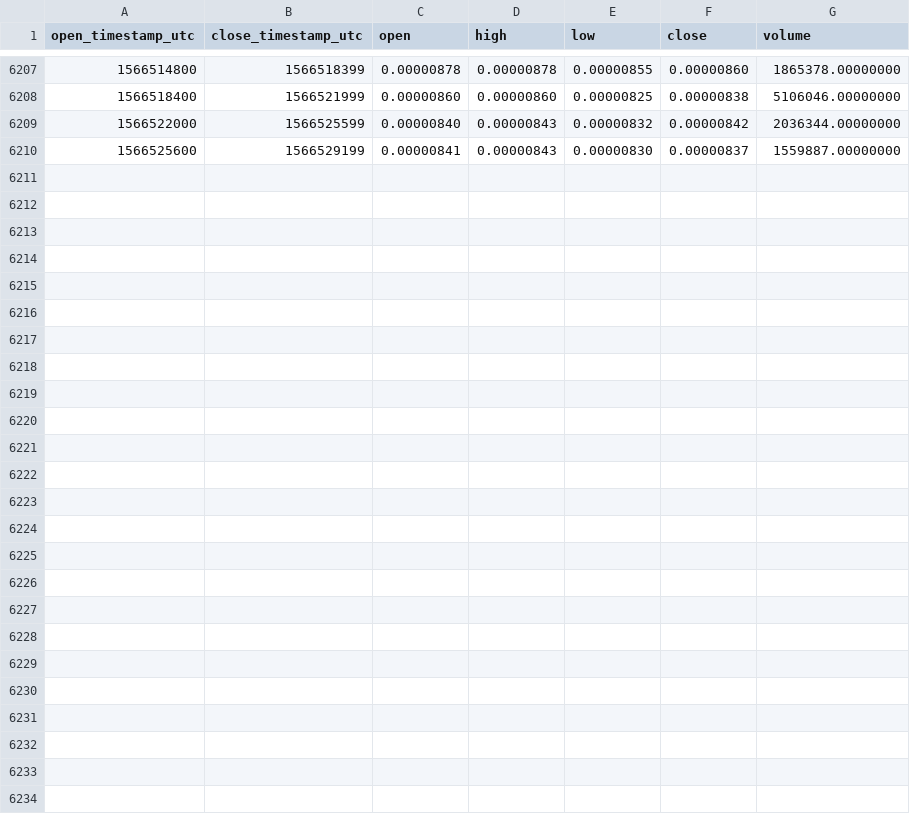
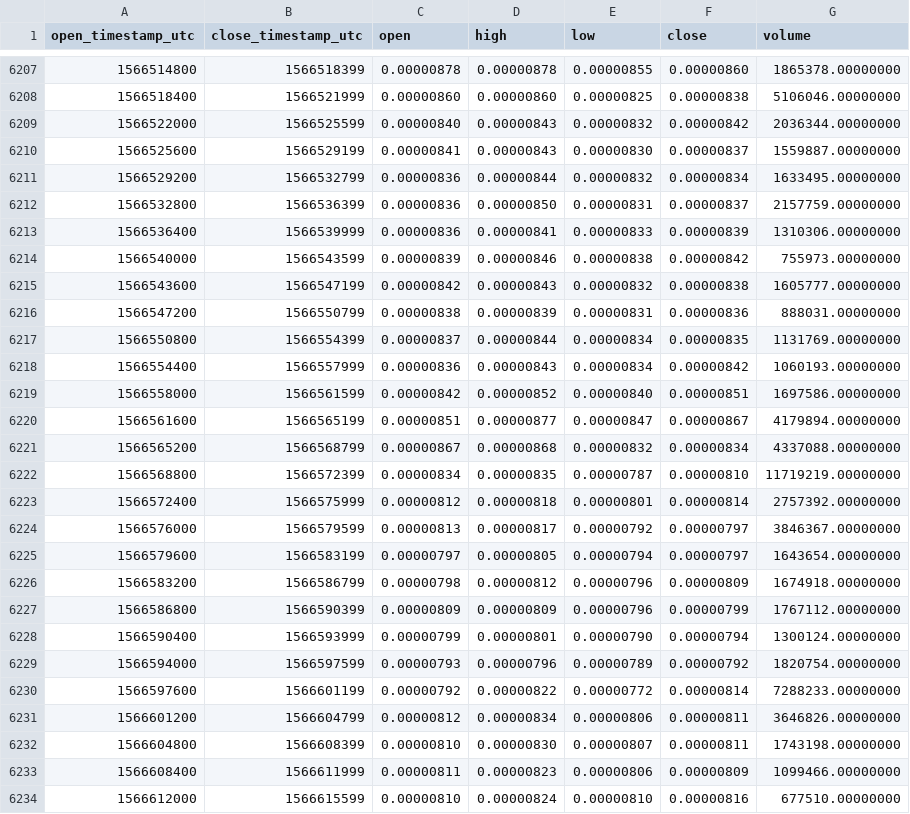
Before and after one commit to cryptobigbro/binance-RENBTC, a CSV file: binance-RENBTC-1h.csv, drawn as a sheet; only a part is shown, gaps mark what is left out; the diff names each change by its address in the sheet, - before the commit and + after, or states it on an @@ line.

Commit message:
Update OHLCV data.

```diff
--- a/binance-RENBTC-1h.csv
+++ b/binance-RENBTC-1h.csv
+row 6211: 1566529200 | 1566532799 | 0.00000836 | 0.00000844 | 0.00000832 | 0.00000834 | 1633495.00000000
+row 6212: 1566532800 | 1566536399 | 0.00000836 | 0.00000850 | 0.00000831 | 0.00000837 | 2157759.00000000
+row 6213: 1566536400 | 1566539999 | 0.00000836 | 0.00000841 | 0.00000833 | 0.00000839 | 1310306.00000000
+row 6214: 1566540000 | 1566543599 | 0.00000839 | 0.00000846 | 0.00000838 | 0.00000842 | 755973.00000000
+row 6215: 1566543600 | 1566547199 | 0.00000842 | 0.00000843 | 0.00000832 | 0.00000838 | 1605777.00000000
+row 6216: 1566547200 | 1566550799 | 0.00000838 | 0.00000839 | 0.00000831 | 0.00000836 | 888031.00000000
+row 6217: 1566550800 | 1566554399 | 0.00000837 | 0.00000844 | 0.00000834 | 0.00000835 | 1131769.00000000
+row 6218: 1566554400 | 1566557999 | 0.00000836 | 0.00000843 | 0.00000834 | 0.00000842 | 1060193.00000000
+row 6219: 1566558000 | 1566561599 | 0.00000842 | 0.00000852 | 0.00000840 | 0.00000851 | 1697586.00000000
+row 6220: 1566561600 | 1566565199 | 0.00000851 | 0.00000877 | 0.00000847 | 0.00000867 | 4179894.00000000
+row 6221: 1566565200 | 1566568799 | 0.00000867 | 0.00000868 | 0.00000832 | 0.00000834 | 4337088.00000000
+row 6222: 1566568800 | 1566572399 | 0.00000834 | 0.00000835 | 0.00000787 | 0.00000810 | 11719219.00000000
+row 6223: 1566572400 | 1566575999 | 0.00000812 | 0.00000818 | 0.00000801 | 0.00000814 | 2757392.00000000
+row 6224: 1566576000 | 1566579599 | 0.00000813 | 0.00000817 | 0.00000792 | 0.00000797 | 3846367.00000000
+row 6225: 1566579600 | 1566583199 | 0.00000797 | 0.00000805 | 0.00000794 | 0.00000797 | 1643654.00000000
+row 6226: 1566583200 | 1566586799 | 0.00000798 | 0.00000812 | 0.00000796 | 0.00000809 | 1674918.00000000
+row 6227: 1566586800 | 1566590399 | 0.00000809 | 0.00000809 | 0.00000796 | 0.00000799 | 1767112.00000000
+row 6228: 1566590400 | 1566593999 | 0.00000799 | 0.00000801 | 0.00000790 | 0.00000794 | 1300124.00000000
+row 6229: 1566594000 | 1566597599 | 0.00000793 | 0.00000796 | 0.00000789 | 0.00000792 | 1820754.00000000
+row 6230: 1566597600 | 1566601199 | 0.00000792 | 0.00000822 | 0.00000772 | 0.00000814 | 7288233.00000000
+row 6231: 1566601200 | 1566604799 | 0.00000812 | 0.00000834 | 0.00000806 | 0.00000811 | 3646826.00000000
+row 6232: 1566604800 | 1566608399 | 0.00000810 | 0.00000830 | 0.00000807 | 0.00000811 | 1743198.00000000
+row 6233: 1566608400 | 1566611999 | 0.00000811 | 0.00000823 | 0.00000806 | 0.00000809 | 1099466.00000000
+row 6234: 1566612000 | 1566615599 | 0.00000810 | 0.00000824 | 0.00000810 | 0.00000816 | 677510.00000000
```
Also changed, not shown: binance-RENBTC-1d.csv.
